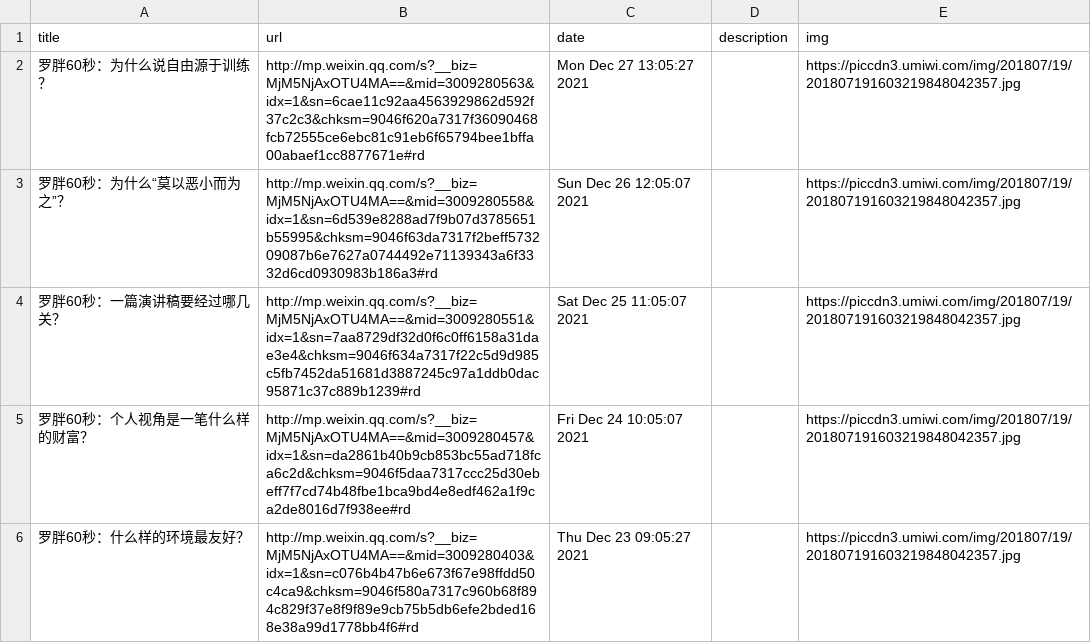
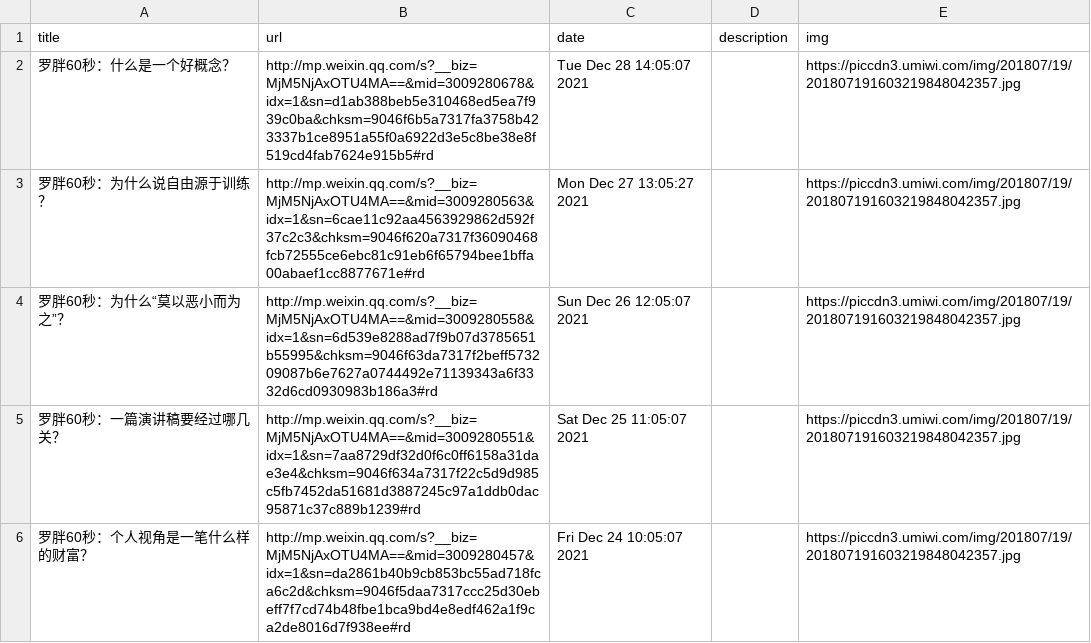
Before and after one commit to c-chen0902/rss, a CSV file: 罗胖60秒.csv, drawn as a sheet; only a part is shown; the shorter side is filled out with more unchanged rows; the diff names each change by its address in the sheet, - before the commit and + after, or states it on an @@ line.

```diff
--- a/罗胖60秒.csv
+++ b/罗胖60秒.csv
+row 2: 罗胖60秒：什么是一个好概念？ | http://mp.weixin.qq.com/s?__biz=MjM5NjAxOTU4MA==&mid=3009280678&idx=1&sn=d1ab388beb5e310468ed5ea7f939c0ba&chksm=9046f6b5a7317fa3758b423337b1ce8951a55f0a6922d3e5c8be38e8f519cd4fab7624e915b5#rd | Tue Dec 28 14:05:07 2021 |  | https://piccdn3.umiwi.com/img/201807/19/201807191603219848042357.jpg
```
Also changed, not shown: 24 other files.
